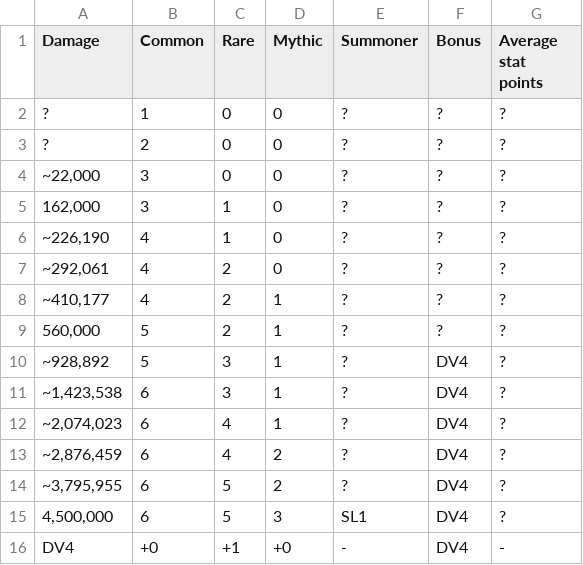
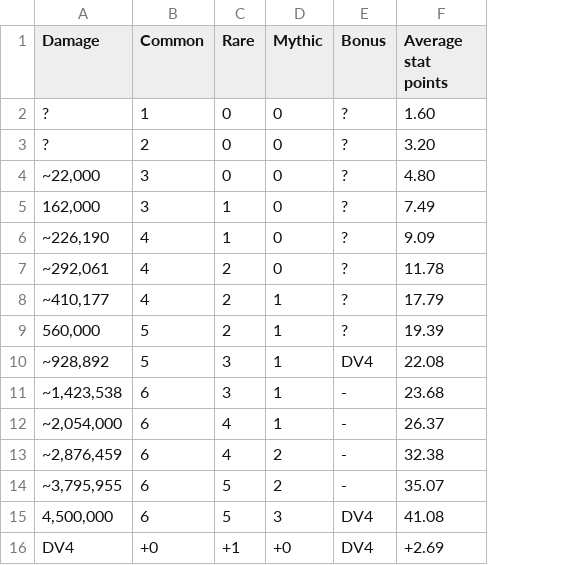
Before and after one commit to Matrix4348/Dragons-of-the-Void---Raid-Loot-Tiers, a CSV file: community-gathered data/Loot tiers and drop data/Regular raids/Maroon Cannoneers/Easy.csv, drawn as a sheet; removed rows and columns are numbered as before the commit, all else as after; the diff names each change by its address in the sheet, - before the commit and + after, or states it on an @@ line.

Commit message:
Update Easy.csv

```diff
--- a/community-gathered data/Loot tiers and drop data/Regular raids/Maroon Cannoneers/Easy.csv
+++ b/community-gathered data/Loot tiers and drop data/Regular raids/Maroon Cannoneers/Easy.csv
-column E (Summoner), rows 2-16: ? | ? | ? | ? | ? | ? | ? | ? | ? | ? | ? | ? | ? | SL1 | -
-F2 (Average stat points): ?
+F2 (Average stat points): 1.60
-F3 (Average stat points): ?
+F3 (Average stat points): 3.20
-F4 (Average stat points): ?
+F4 (Average stat points): 4.80
-F5 (Average stat points): ?
+F5 (Average stat points): 7.49
-F6 (Average stat points): ?
+F6 (Average stat points): 9.09
-F7 (Average stat points): ?
+F7 (Average stat points): 11.78
-F8 (Average stat points): ?
+F8 (Average stat points): 17.79
-F9 (Average stat points): ?
+F9 (Average stat points): 19.39
-F10 (Average stat points): ?
+F10 (Average stat points): 22.08
-E11:E14 (Bonus): DV4
+E11:E14 (Bonus): -
-F11 (Average stat points): ?
+F11 (Average stat points): 23.68
-A12 (Damage): ~2,074,023
+A12 (Damage): ~2,054,000
-F12 (Average stat points): ?
+F12 (Average stat points): 26.37
-F13 (Average stat points): ?
+F13 (Average stat points): 32.38
-F14 (Average stat points): ?
+F14 (Average stat points): 35.07
-F15 (Average stat points): ?
+F15 (Average stat points): 41.08
-F16 (Average stat points): -
+F16 (Average stat points): +2.69
```
